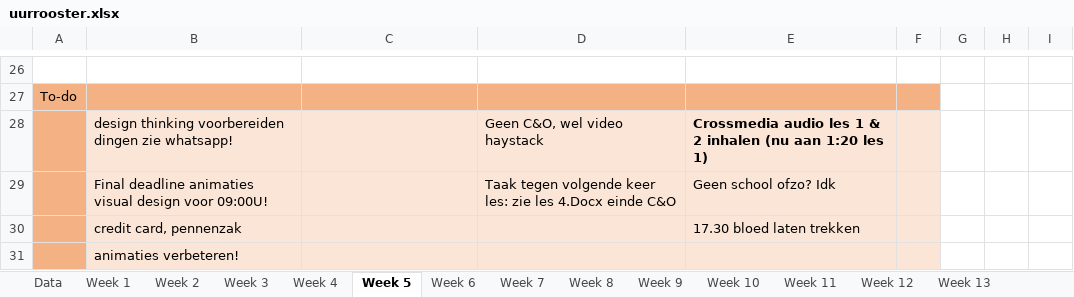
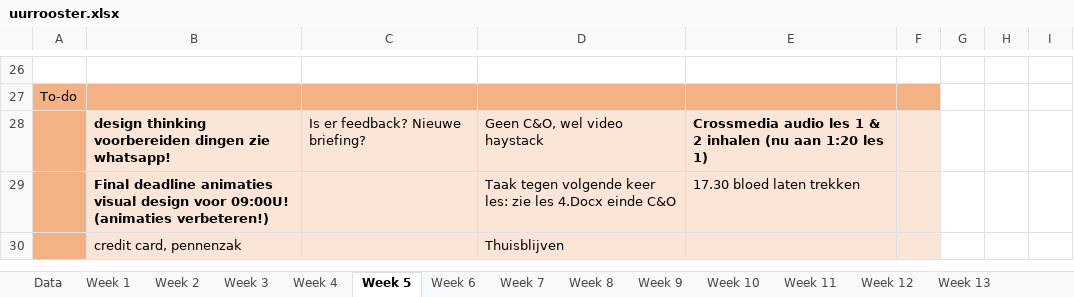
Before and after one commit to ninjahisser/LUCA-2, an Excel workbook: uurrooster.xlsx, sheet Week 5, drawn as a sheet; only a part is shown, gaps mark what is left out; values as stored, in another font and other column widths than the file's, no borders; conditional formats not drawn; removed rows and columns are numbered as before the commit, all else as after; the diff names each change by its address in the sheet, - before the commit and + after, or states it on an @@ line.

Commit message:
update V2 animaties

```diff
--- a/uurrooster.xlsx (sheet Week 5)
+++ b/uurrooster.xlsx (sheet Week 5)
-B28:B29 bold: off
+B28:B29 bold: on
-C28: (empty)
+C28: Is er feedback? Nieuwe briefing?
-B29: …voor 09:00U!
+B29: …voor 09:00U! (animaties verbeteren!)
-E29: Geen school ofzo? Idk
+E29: 17.30 bloed laten trekken
-row 30:  | credit card, pennenzak |  |  | 17.30 bloed laten trekken
-row 31:  | animaties verbeteren!
+row 30:  | credit card, pennenzak |  | Thuisblijven
```
Also changed, not shown: sheet Week 6, sheet Week 7, 24 other files.
